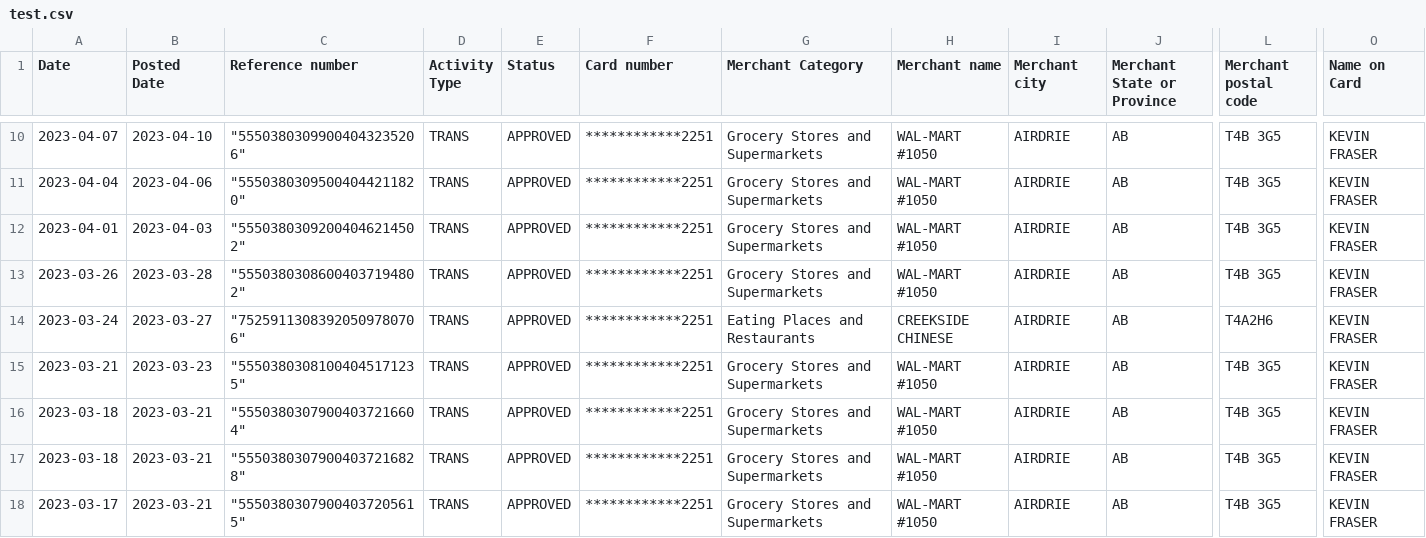
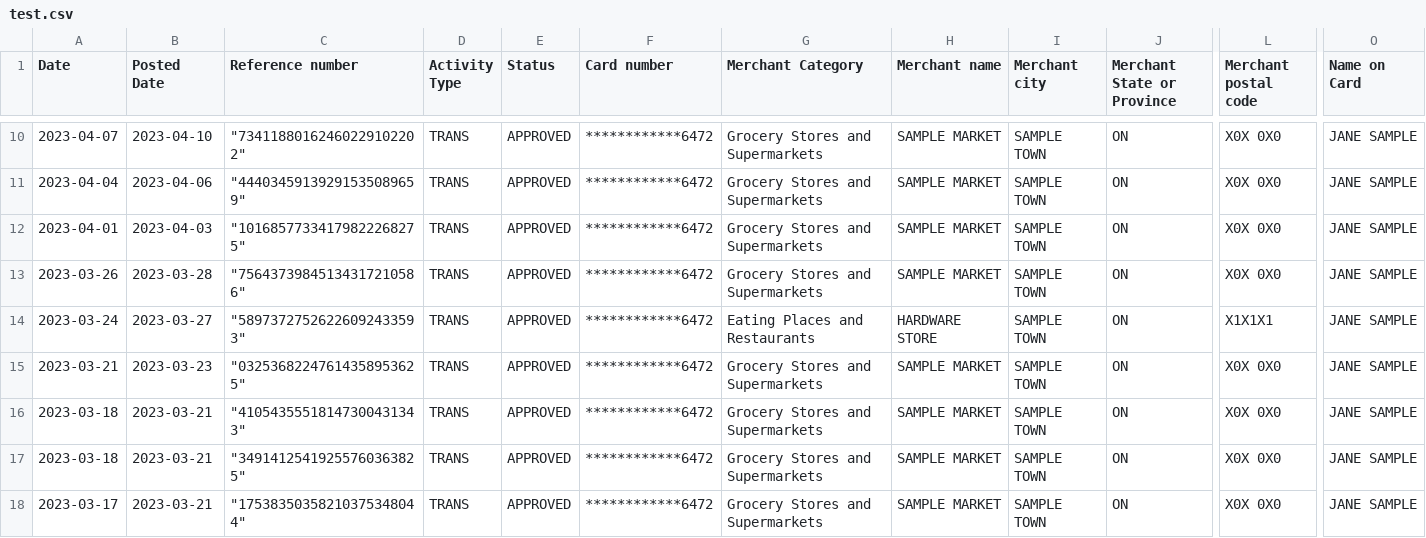
Before and after one commit to ksfraser/ksf_bank_import, a CSV file: includes/test.csv, drawn as a sheet; only a part is shown, gaps mark what is left out; the diff covers the shown part only; the diff names each change by its address in the sheet, - before the commit and + after, or states it on an @@ line.

Commit message:
chore(fixtures): sanitize the statement samples and add the scrubber
The sample QFX/OFX/CSV files in includes/ and tests/ are real exports: names,
card numbers, account numbers, references, merchant names and addresses. They
are test data, so keep the structure (dates, amounts, direction, currency,
category, masks, quoting) and replace the identity.

tools/sanitize_statement_data.php does that deterministically (same input ->
same output; same value -> same replacement), understands the WMMC/BCR CSV
headers and QFX/OFX statement tags, and is covered by
tests/unit/Tools/SanitizeStatementDataTest.php.

Raw 2026 exports are not committed; the scrubber is a one-way transform, so run
it once on a fresh export.

```diff
--- a/includes/test.csv
+++ b/includes/test.csv
-C10 (Reference number): "55503803099004043235206"
+C10 (Reference number): "73411880162460229102202"
-F10:F18 (Card number): ************2251
+F10:F18 (Card number): ************6472
-H10:H13 (Merchant name): WAL-MART #1050
+H10:H13 (Merchant name): SAMPLE MARKET
-I10:I18 (Merchant city): AIRDRIE
+I10:I18 (Merchant city): SAMPLE TOWN
-J10:J18 (Merchant State or Province): AB
+J10:J18 (Merchant State or Province): ON
-L10:L13 (Merchant postal code): T4B 3G5
+L10:L13 (Merchant postal code): X0X 0X0
-O10:O18 (Name on Card): KEVIN FRASER
+O10:O18 (Name on Card): JANE SAMPLE
-C11 (Reference number): "55503803095004044211820"
+C11 (Reference number): "44403459139291535089659"
-C12 (Reference number): "55503803092004046214502"
+C12 (Reference number): "10168577334179822268275"
-C13 (Reference number): "55503803086004037194802"
+C13 (Reference number): "75643739845134317210586"
-C14 (Reference number): "75259113083920509780706"
+C14 (Reference number): "58973727526226092433593"
-H14 (Merchant name): CREEKSIDE CHINESE
+H14 (Merchant name): HARDWARE STORE
-L14 (Merchant postal code): T4A2H6
+L14 (Merchant postal code): X1X1X1
-C15 (Reference number): "55503803081004045171235"
+C15 (Reference number): "03253682247614358953625"
-H15:H18 (Merchant name): WAL-MART #1050
+H15:H18 (Merchant name): SAMPLE MARKET
-L15:L18 (Merchant postal code): T4B 3G5
+L15:L18 (Merchant postal code): X0X 0X0
-C16 (Reference number): "55503803079004037216604"
+C16 (Reference number): "41054355518147300431343"
-C17 (Reference number): "55503803079004037216828"
+C17 (Reference number): "34914125419255760363825"
-C18 (Reference number): "55503803079004037205615"
+C18 (Reference number): "17538350358210375348044"
```
Also changed, not shown: 53 edited cells elsewhere in this file, includes/statement_ro_bcr_csv.csv, 19 other files.
